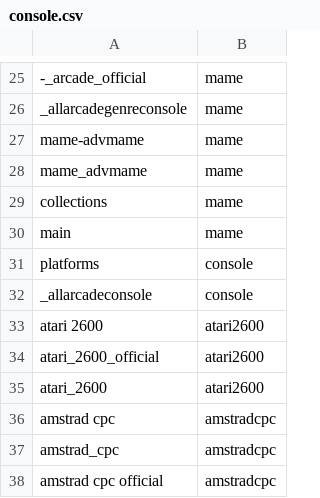
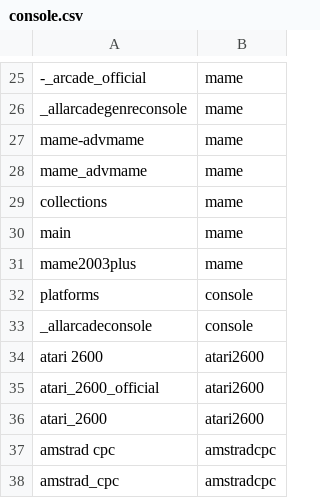
Before and after one commit to alinke/pixelcade-linux, a CSV file: core/console.csv, drawn as a sheet; only a part is shown, gaps mark what is left out; the shorter side is filled out with more unchanged rows; the diff names each change by its address in the sheet, - before the commit and + after, or states it on an @@ line.

Commit message:
added mame mapping

```diff
--- a/core/console.csv
+++ b/core/console.csv
+row 31: mame2003plus | mame
```
